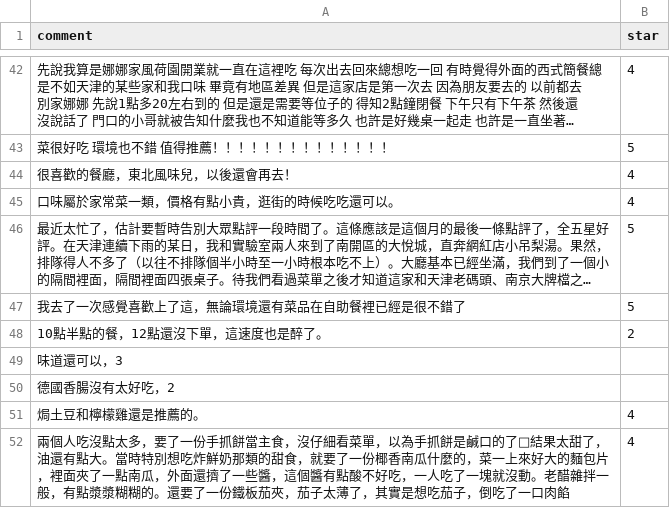
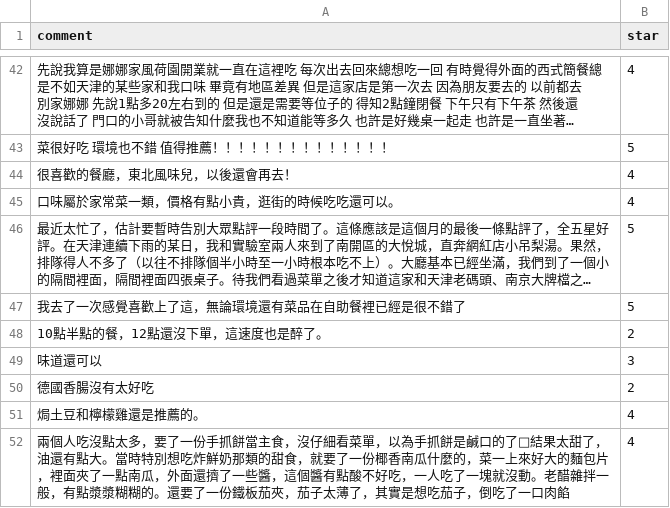
Before and after one commit to hsunAlfred/NLP, a CSV file: comment_zh_tw.csv, drawn as a sheet; only a part is shown, gaps mark what is left out; long unchanged cells end in …; removed rows and columns are numbered as before the commit, all else as after; the diff names each change by its address in the sheet, - before the commit and + after, or states it on an @@ line.

```diff
--- a/comment_zh_tw.csv
+++ b/comment_zh_tw.csv
-row 49: 味道還可以，3
-row 50: 德國香腸沒有太好吃，2
+row 49: 味道還可以 | 3
+row 50: 德國香腸沒有太好吃 | 2
```
Also changed, not shown: 15 other files.
